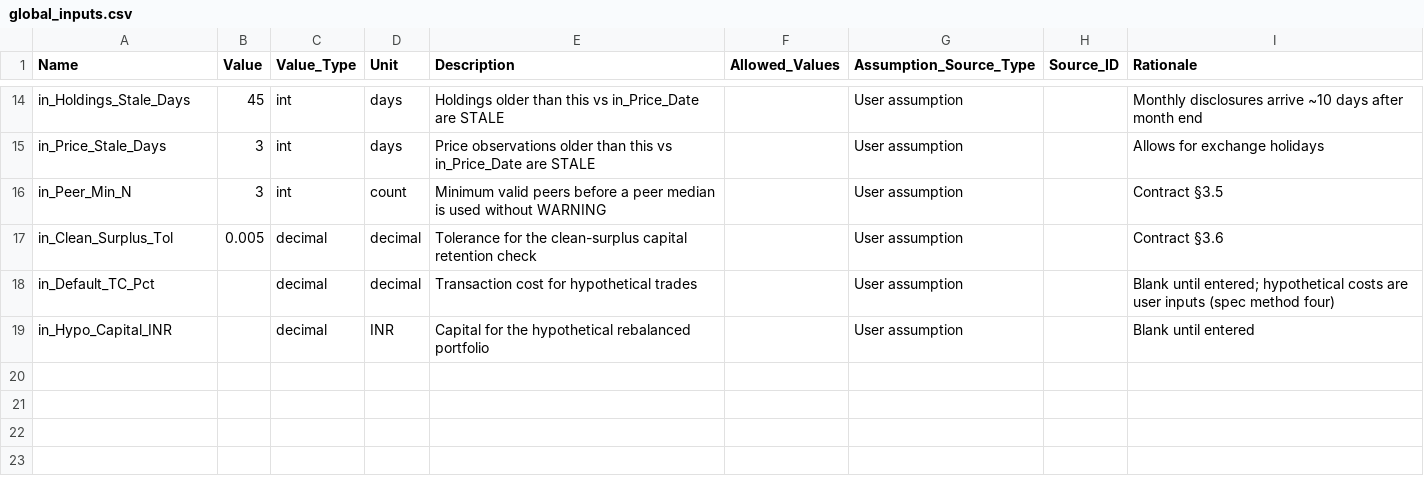
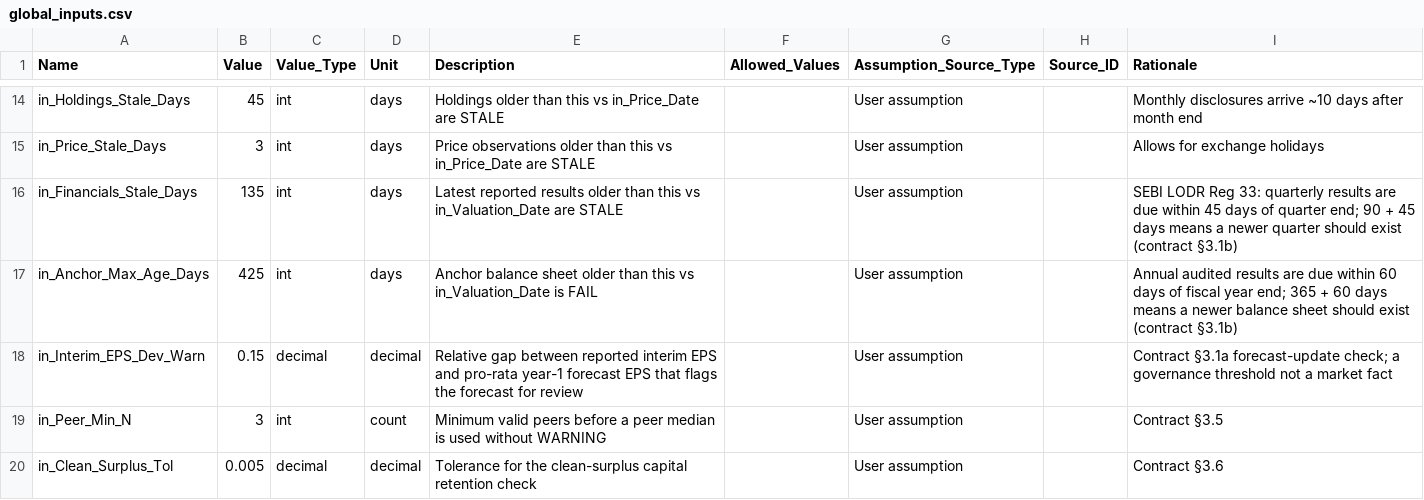
Before and after one commit to rish106-hub/test, a CSV file: data/reference/global_inputs.csv, drawn as a sheet; only a part is shown, gaps mark what is left out; the shorter side is filled out with more unchanged rows.

```diff
--- a/data/reference/global_inputs.csv
+++ b/data/reference/global_inputs.csv
@@ -15,2 +15,5 @@ in_Holdings_Stale_Days,45,int,days,Holdings older than this vs in_Price_Date are
 in_Price_Stale_Days,3,int,days,Price observations older than this vs in_Price_Date are STALE,,User assumption,,Allows for exchange holidays
+in_Financials_Stale_Days,135,int,days,Latest reported results older than this vs in_Valuation_Date are STALE,,User assumption,,SEBI LODR Reg 33: quarterly results are due within 45 days of quarter end; 90 + 45 days means a newer quarter should exist (contract §3.1b)
+in_Anchor_Max_Age_Days,425,int,days,Anchor balance sheet older than this vs in_Valuation_Date is FAIL,,User assumption,,Annual audited results are due within 60 days of fiscal year end; 365 + 60 days means a newer balance sheet should exist (contract §3.1b)
+in_Interim_EPS_Dev_Warn,0.15,decimal,decimal,Relative gap between reported interim EPS and pro-rata year-1 forecast EPS that flags the forecast for review,,User assumption,,Contract §3.1a forecast-update check; a governance threshold not a market fact
 in_Peer_Min_N,3,int,count,Minimum valid peers before a peer median is used without WARNING,,User assumption,,Contract §3.5
```
Also changed, not shown: data/canonical/governance_log.csv, 39 other files.
